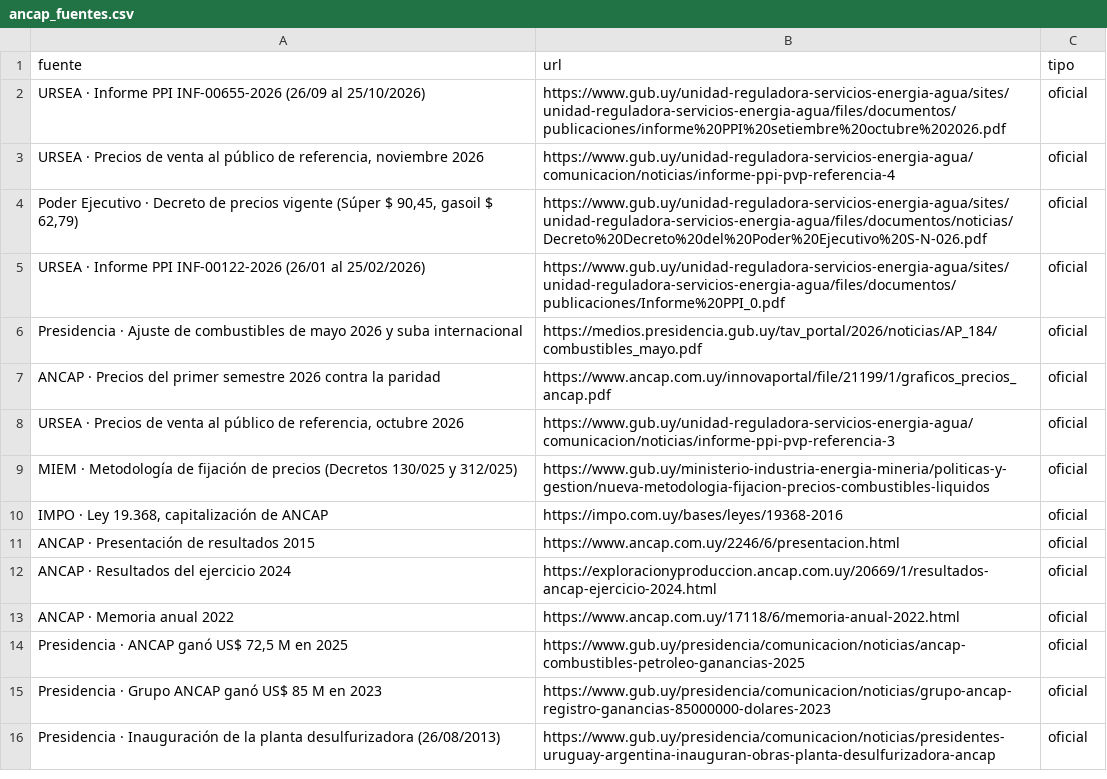
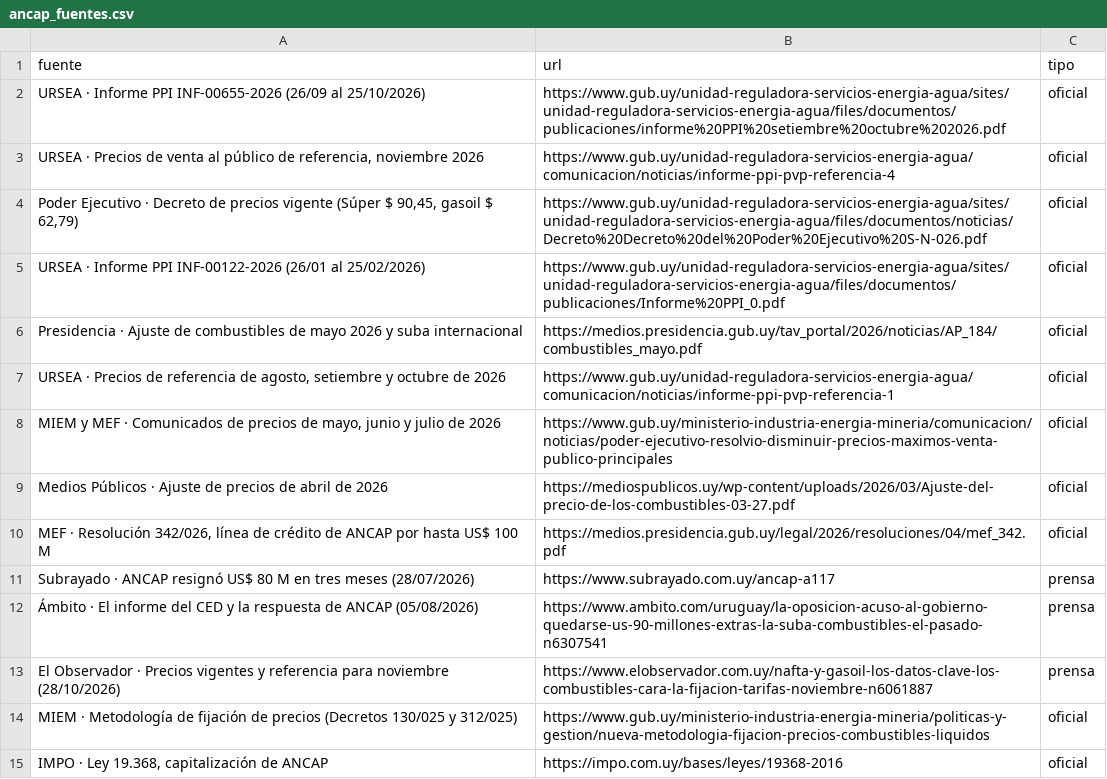
Before and after one commit to GuilleCodeUY/Revision_Estado_Uruguay, a CSV file: publico/ancap_fuentes.csv, drawn as a sheet; only a part is shown; the shorter side is filled out with more unchanged rows.

Commit message:
ANCAP: serie 2026 completa y costo de contener precios

```diff
--- a/publico/ancap_fuentes.csv
+++ b/publico/ancap_fuentes.csv
@@ -6,4 +6,9 @@ URSEA · Informe PPI INF-00122-2026 (26/01 al 25/02/2026);https://www.gub.uy/uni
 Presidencia · Ajuste de combustibles de mayo 2026 y suba internacional;https://medios.presidencia.gub.uy/tav_portal/2026/noticias/AP_184/combustibles_mayo.pdf;oficial
-ANCAP · Precios del primer semestre 2026 contra la paridad;https://www.ancap.com.uy/innovaportal/file/21199/1/graficos_precios_ancap.pdf;oficial
-URSEA · Precios de venta al público de referencia, octubre 2026;https://www.gub.uy/unidad-reguladora-servicios-energia-agua/comunicacion/noticias/informe-ppi-pvp-referencia-3;oficial
+URSEA · Precios de referencia de agosto, setiembre y octubre de 2026;https://www.gub.uy/unidad-reguladora-servicios-energia-agua/comunicacion/noticias/informe-ppi-pvp-referencia-1;oficial
+MIEM y MEF · Comunicados de precios de mayo, junio y julio de 2026;https://www.gub.uy/ministerio-industria-energia-mineria/comunicacion/noticias/poder-ejecutivo-resolvio-disminuir-precios-maximos-venta-publico-principales;oficial
+Medios Públicos · Ajuste de precios de abril de 2026;https://mediospublicos.uy/wp-content/uploads/2026/03/Ajuste-del-precio-de-los-combustibles-03-27.pdf;oficial
+MEF · Resolución 342/026, línea de crédito de ANCAP por hasta US$ 100 M;https://medios.presidencia.gub.uy/legal/2026/resoluciones/04/mef_342.pdf;oficial
+Subrayado · ANCAP resignó US$ 80 M en tres meses (28/07/2026);https://www.subrayado.com.uy/ancap-a117;prensa
+Ámbito · El informe del CED y la respuesta de ANCAP (05/08/2026);https://www.ambito.com/uruguay/la-oposicion-acuso-al-gobierno-quedarse-us-90-millones-extras-la-suba-combustibles-el-pasado-n6307541;prensa
+El Observador · Precios vigentes y referencia para noviembre (28/10/2026);https://www.elobservador.com.uy/nafta-y-gasoil-los-datos-clave-los-combustibles-cara-la-fijacion-tarifas-noviembre-n6061887;prensa
 MIEM · Metodología de fijación de precios (Decretos 130/025 y 312/025);https://www.gub.uy/ministerio-industria-energia-mineria/politicas-y-gestion/nueva-metodologia-fijacion-precios-combustibles-liquidos;oficial
```
Also changed, not shown: 4 other files.
